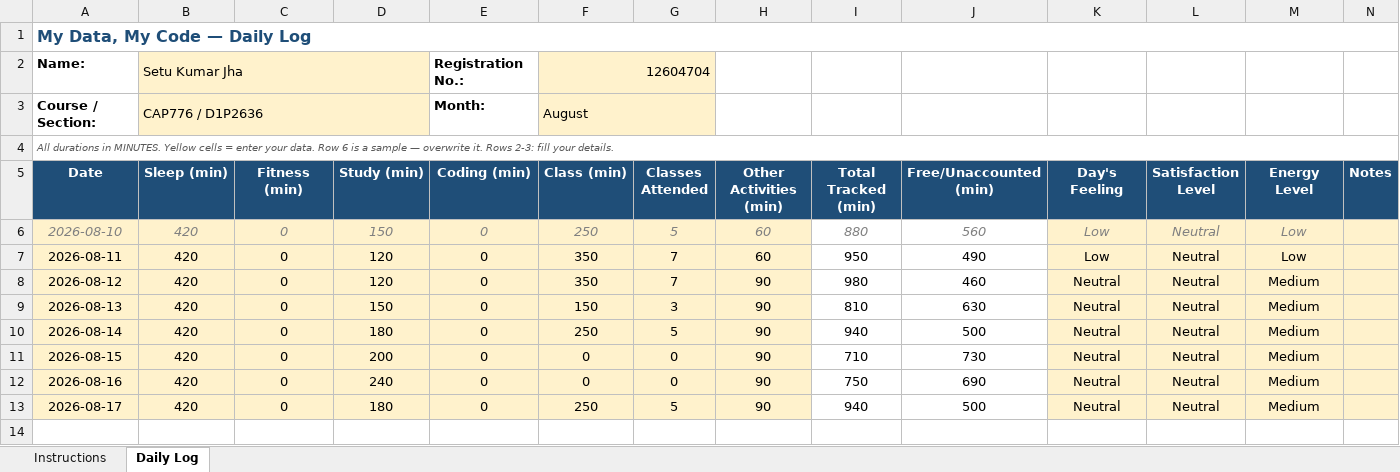
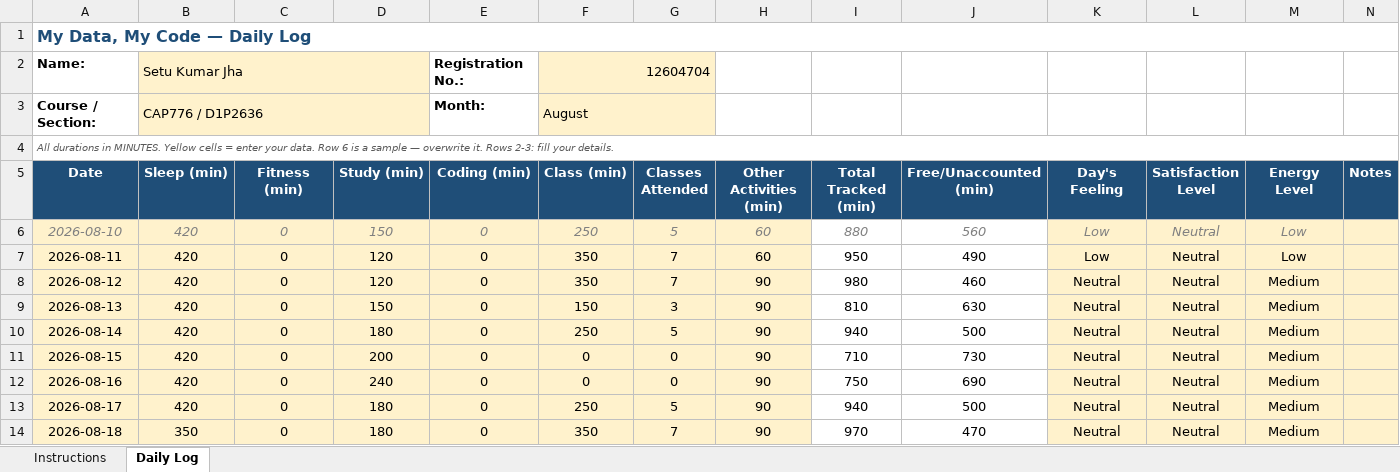
Before and after one commit to SetuKumarJha/CAP776, an Excel workbook: 12604704.xlsx, sheet Daily Log, drawn as a sheet; values as stored, in another font and other column widths than the file's, no borders; conditional formats not drawn; the diff names each change by its address in the sheet, - before the commit and + after, or states it on an @@ line.

Commit message:
Updated daily activity

```diff
--- a/12604704.xlsx (sheet Daily Log)
+++ b/12604704.xlsx (sheet Daily Log)
+row 14: 2026-08-18 | 350 | 0 | 180 | 0 | 350 | 7 | 90 | 970 | 470 | Neutral | Neutral | Medium
```
